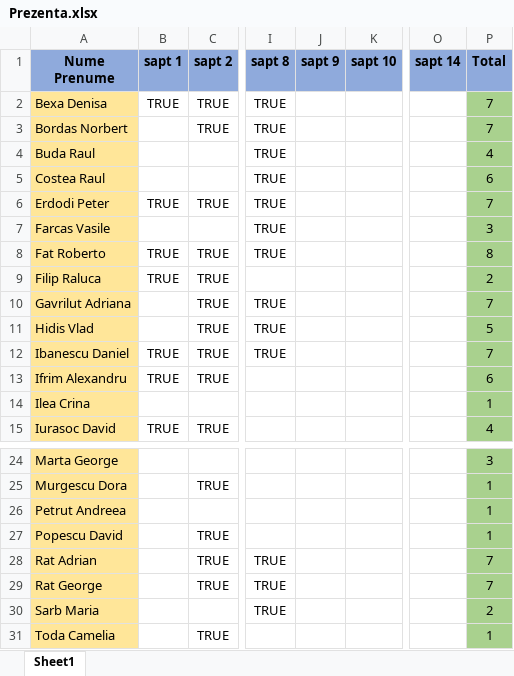
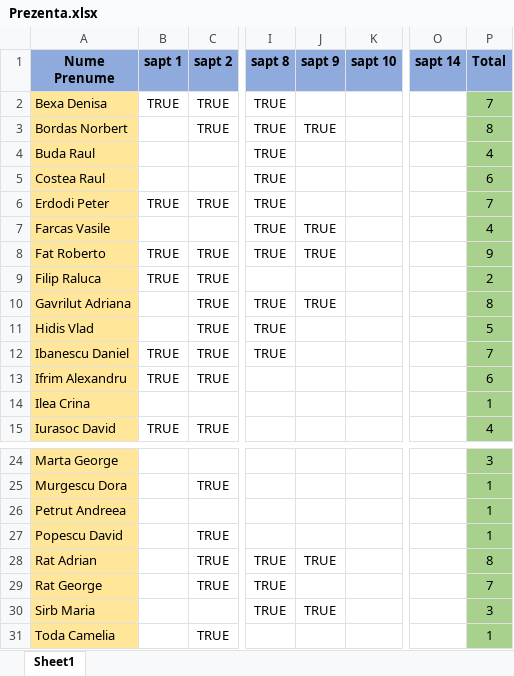
Before and after one commit to PelleRemus/MetodeAvansateDeProgramare_2022-2023, an Excel workbook: Prezenta.xlsx, sheet Sheet1, drawn as a sheet; only a part is shown, gaps mark what is left out; values as stored, in another font and other column widths than the file's, no borders; conditional formats not drawn; the diff names each change by its address in the sheet, - before the commit and + after, or states it on an @@ line.

```diff
--- a/Prezenta.xlsx (sheet Sheet1)
+++ b/Prezenta.xlsx (sheet Sheet1)
-J3 (sapt 9): (empty)
+J3 (sapt 9): TRUE
-P3 (Total): 7
+P3 (Total): 8
-J7:J8 (sapt 9): (empty)
+J7:J8 (sapt 9): TRUE
-P7 (Total): 3
+P7 (Total): 4
-P8 (Total): 8
+P8 (Total): 9
-J10 (sapt 9): (empty)
+J10 (sapt 9): TRUE
-P10 (Total): 7
+P10 (Total): 8
-J28 (sapt 9): (empty)
+J28 (sapt 9): TRUE
-P28 (Total): 7
+P28 (Total): 8
-A30 (Nume Prenume): Sarb Maria
+A30 (Nume Prenume): Sirb Maria
-J30 (sapt 9): (empty)
+J30 (sapt 9): TRUE
-P30 (Total): 2
+P30 (Total): 3
```
Also changed, not shown: 6 other files.
